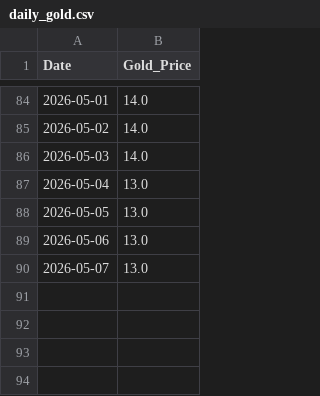
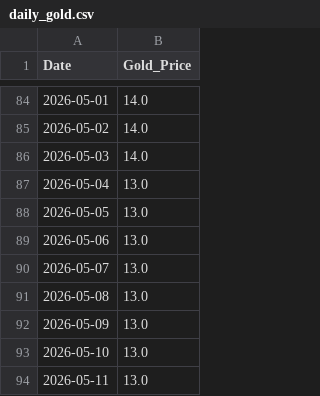
Before and after one commit to icedo724/LoaQuant, a CSV file: data/gold/daily_gold.csv, drawn as a sheet; only a part is shown, gaps mark what is left out.

Commit message:
Update daily_gold.csv

```diff
--- a/data/gold/daily_gold.csv
+++ b/data/gold/daily_gold.csv
@@ -90 +90,5 @@
 2026-05-07,13.0
+2026-05-08,13.0
+2026-05-09,13.0
+2026-05-10,13.0
+2026-05-11,13.0
```
